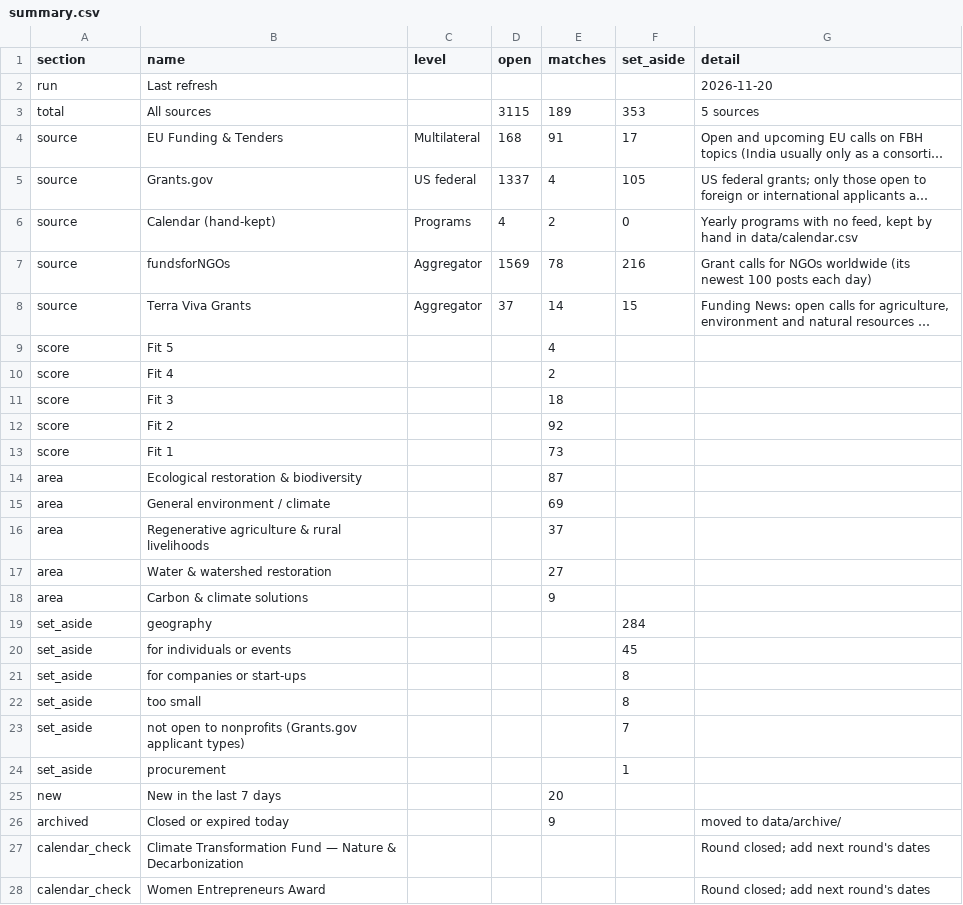
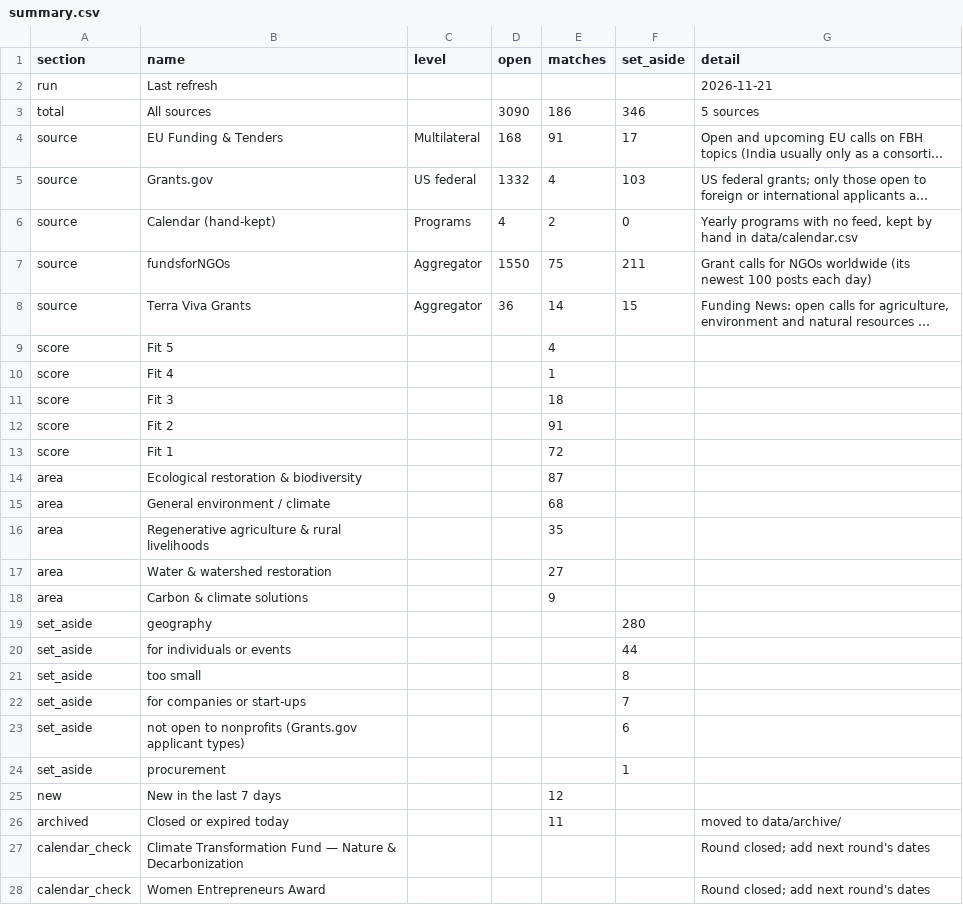
Before and after one commit to martinbuess/heartfulness-funding-tracker, a CSV file: data/summary.csv, drawn as a sheet; only a part is shown; long unchanged cells end in …; removed rows and columns are numbered as before the commit, all else as after; the diff names each change by its address in the sheet, - before the commit and + after, or states it on an @@ line.

```diff
--- a/data/summary.csv
+++ b/data/summary.csv
-G2 (detail): 2026-11-20
+G2 (detail): 2026-11-21
-D3 (open): 3115
+D3 (open): 3090
-E3 (matches): 189
+E3 (matches): 186
-F3 (set_aside): 353
+F3 (set_aside): 346
-D5 (open): 1337
+D5 (open): 1332
-F5 (set_aside): 105
+F5 (set_aside): 103
-D7 (open): 1569
+D7 (open): 1550
-E7 (matches): 78
+E7 (matches): 75
-F7 (set_aside): 216
+F7 (set_aside): 211
-D8 (open): 37
+D8 (open): 36
-E10 (matches): 2
+E10 (matches): 1
-E12 (matches): 92
+E12 (matches): 91
-E13 (matches): 73
+E13 (matches): 72
-E15 (matches): 69
+E15 (matches): 68
-E16 (matches): 37
+E16 (matches): 35
-F19 (set_aside): 284
+F19 (set_aside): 280
-F20 (set_aside): 45
+F20 (set_aside): 44
-row 21: set_aside | for companies or start-ups |  |  |  | 8
+row 22: set_aside | for companies or start-ups |  |  |  | 7
-F23 (set_aside): 7
+F23 (set_aside): 6
-E25 (matches): 20
+E25 (matches): 12
-E26 (matches): 9
+E26 (matches): 11
```
Also changed, not shown: data/matches.csv, data/opportunities.csv, 4 other files.
